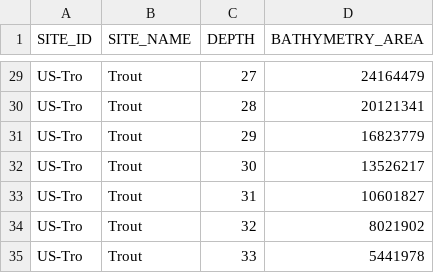
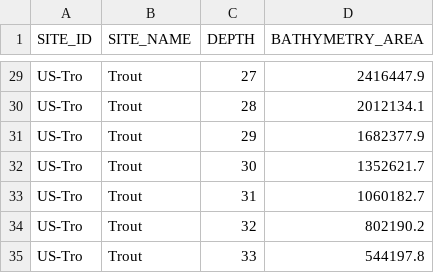
Before and after one commit to ISIMIP-LAKE/ISIMIP4_Local_Lakes_ObsData, a CSV file: LocalLakes/Trout/trout-lake_hypsometry.csv, drawn as a sheet; only a part is shown, gaps mark what is left out; the diff covers the shown part only; the diff names each change by its address in the sheet, - before the commit and + after, or states it on an @@ line.

```diff
--- a/LocalLakes/Trout/trout-lake_hypsometry.csv
+++ b/LocalLakes/Trout/trout-lake_hypsometry.csv
-D29 (BATHYMETRY_AREA): 24164479
+D29 (BATHYMETRY_AREA): 2416447.9
-D30 (BATHYMETRY_AREA): 20121341
+D30 (BATHYMETRY_AREA): 2012134.1
-D31 (BATHYMETRY_AREA): 16823779
+D31 (BATHYMETRY_AREA): 1682377.9
-D32 (BATHYMETRY_AREA): 13526217
+D32 (BATHYMETRY_AREA): 1352621.7
-D33 (BATHYMETRY_AREA): 10601827
+D33 (BATHYMETRY_AREA): 1060182.7
-D34 (BATHYMETRY_AREA): 8021902
+D34 (BATHYMETRY_AREA): 802190.2
-D35 (BATHYMETRY_AREA): 5441978
+D35 (BATHYMETRY_AREA): 544197.8
```
Also changed, not shown: 27 edited cells elsewhere in this file, metadata/corrections.csv, metadata/lakes.csv, 6 other files.
